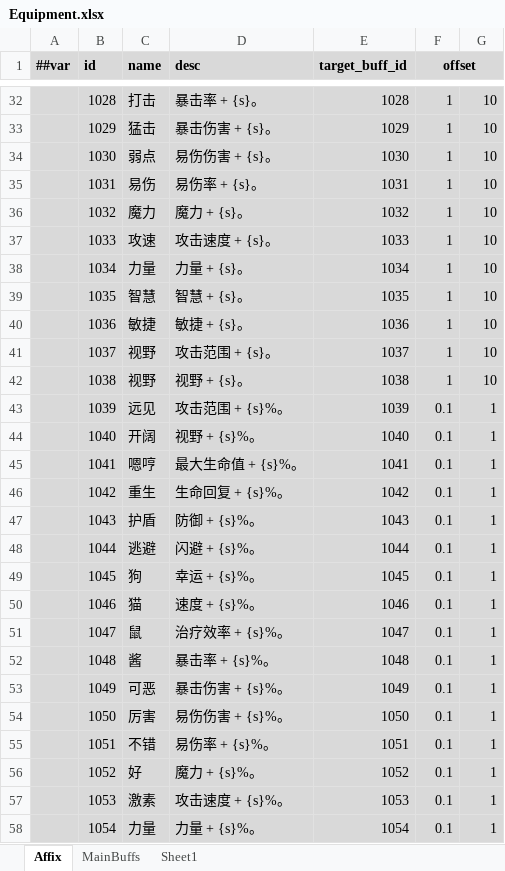
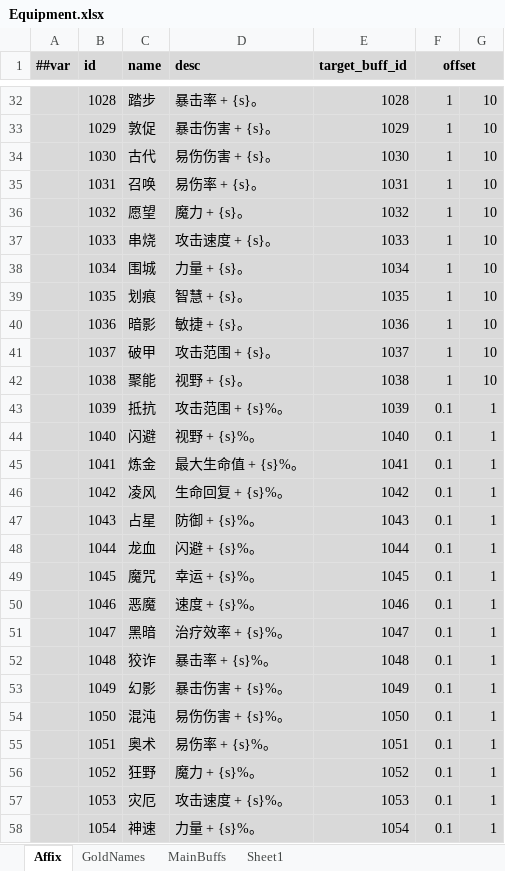
Before and after one commit to Abab-bk/AwesomeRPG, an Excel workbook: DataBase/Datas/Equipment.xlsx, sheet Affix, drawn as a sheet; only a part is shown, gaps mark what is left out; values as stored, in another font and other column widths than the file's, no borders; the diff covers the shown part only; the diff names each change by its address in the sheet, - before the commit and + after, or states it on an @@ line.

```diff
--- a/DataBase/Datas/Equipment.xlsx (sheet Affix)
+++ b/DataBase/Datas/Equipment.xlsx (sheet Affix)
+sheet tab: GoldNames
-C32 (name): 打击
+C32 (name): 踏步
-C33 (name): 猛击
+C33 (name): 敦促
-C34 (name): 弱点
+C34 (name): 古代
-C35 (name): 易伤
+C35 (name): 召唤
-C36 (name): 魔力
+C36 (name): 愿望
-C37 (name): 攻速
+C37 (name): 串烧
-C38 (name): 力量
+C38 (name): 围城
-C39 (name): 智慧
+C39 (name): 划痕
-C40 (name): 敏捷
+C40 (name): 暗影
-C41 (name): 视野
+C41 (name): 破甲
-C42 (name): 视野
+C42 (name): 聚能
-C43 (name): 远见
+C43 (name): 抵抗
-C44 (name): 开阔
+C44 (name): 闪避
-C45 (name): 嗯哼
+C45 (name): 炼金
-C46 (name): 重生
+C46 (name): 凌风
-C47 (name): 护盾
+C47 (name): 占星
-C48 (name): 逃避
+C48 (name): 龙血
-C49 (name): 狗
+C49 (name): 魔咒
-C50 (name): 猫
+C50 (name): 恶魔
-C51 (name): 鼠
+C51 (name): 黑暗
-C52 (name): 酱
+C52 (name): 狡诈
-C53 (name): 可恶
+C53 (name): 幻影
-C54 (name): 厉害
+C54 (name): 混沌
-C55 (name): 不错
+C55 (name): 奥术
-C56 (name): 好
+C56 (name): 狂野
-C57 (name): 激素
+C57 (name): 灾厄
-C58 (name): 力量
+C58 (name): 神速
```
Also changed, not shown: 29 edited cells elsewhere in this sheet, DataBase/Datas/__tables__.xlsx, 6 other files.
